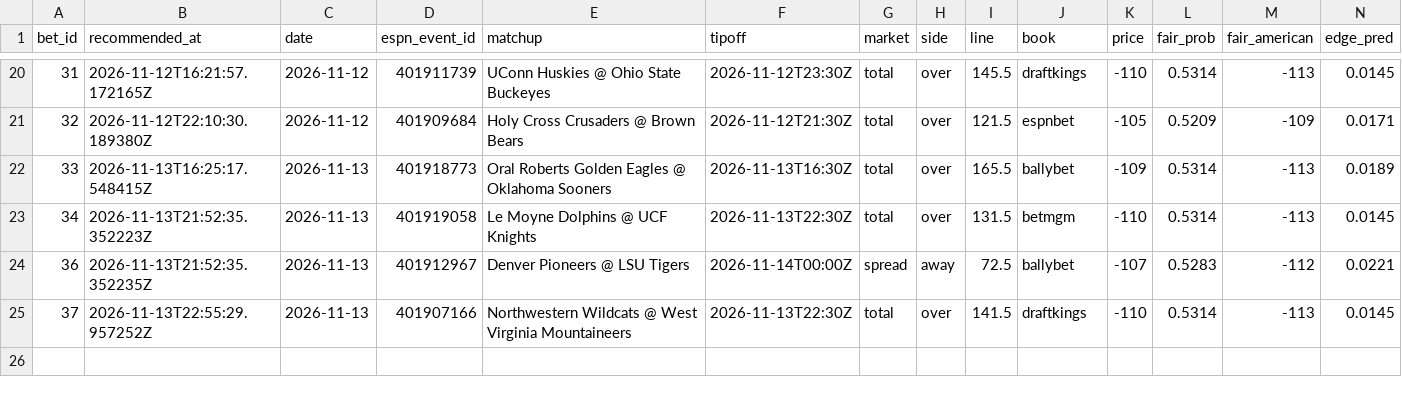
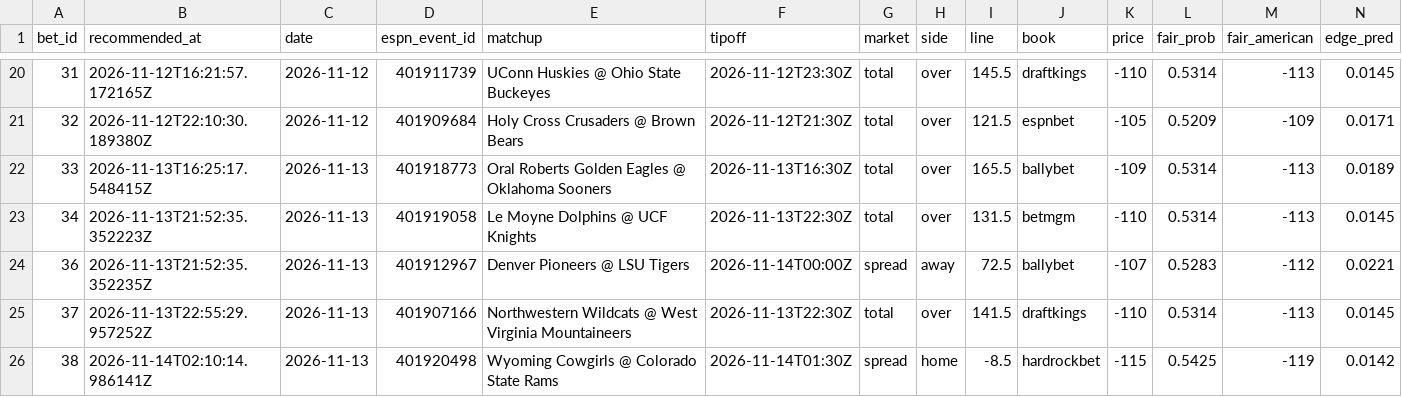
Before and after one commit to Scottguts/ncaaw-sharp, a CSV file: ncaaw_data/shadow_log.csv, drawn as a sheet; only a part is shown, gaps mark what is left out; rows hold the shown columns only; the diff names each change by its address in the sheet, - before the commit and + after, or states it on an @@ line.

Commit message:
line watch 2026-11-13-2110

```diff
--- a/ncaaw_data/shadow_log.csv
+++ b/ncaaw_data/shadow_log.csv
+row 26: 38 | 2026-11-14T02:10:14.986141Z | 2026-11-13 | 401920498 | Wyoming Cowgirls @ Colorado State Rams | 2026-11-14T01:30Z | spread | home | -8.5 | hardrockbet | -115 | 0.5425 | -119 | 0.0142
```
Also changed, not shown: 18 other files.
